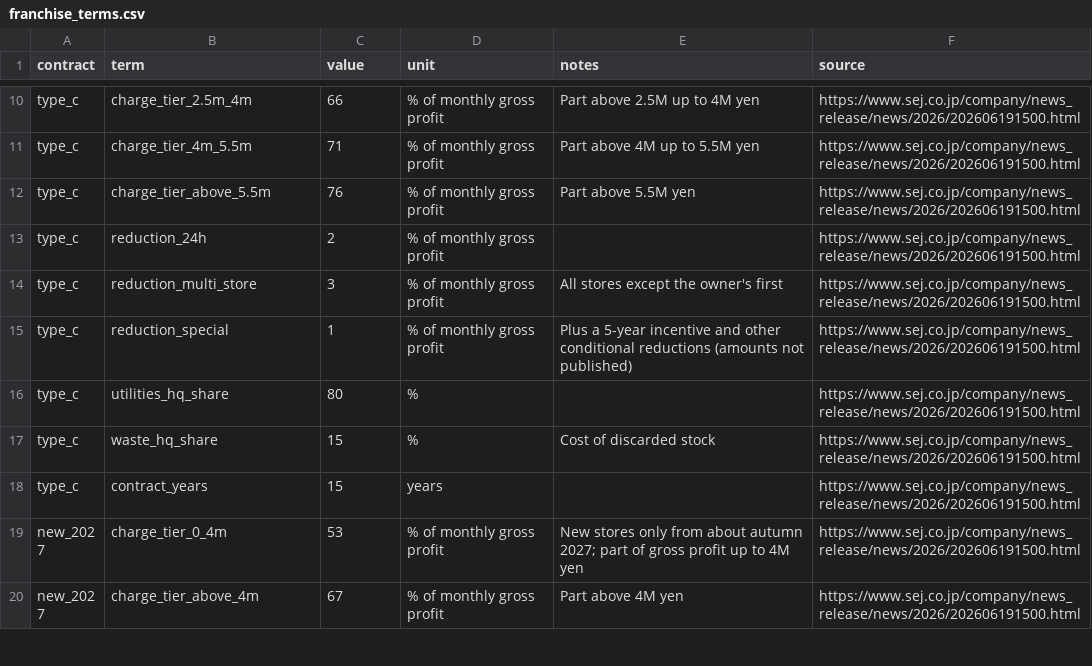
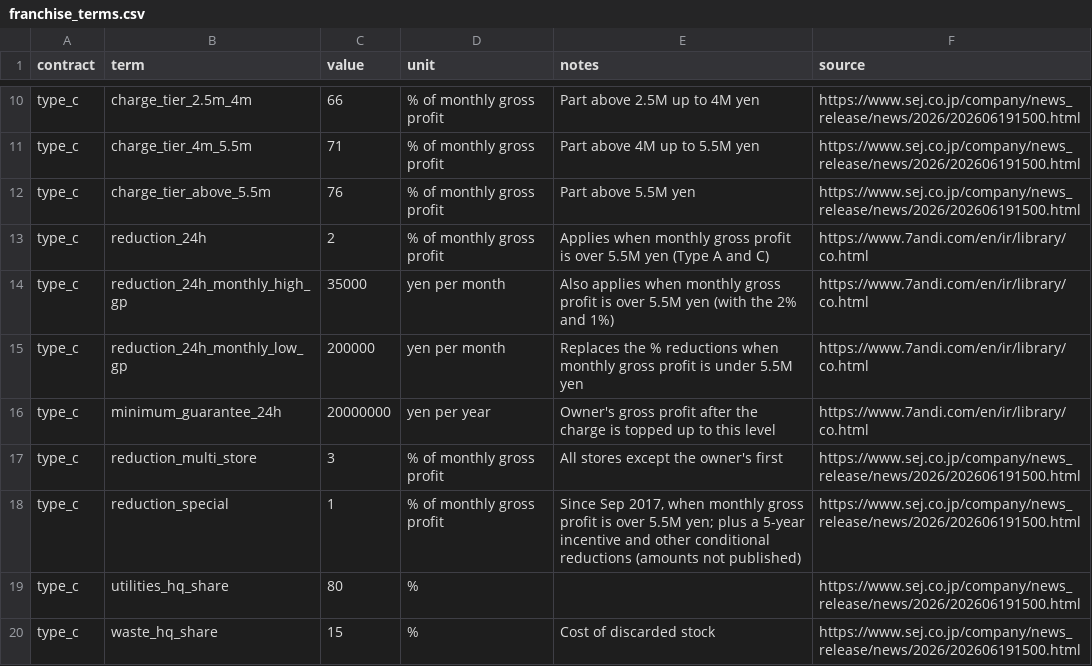
Before and after one commit to julixlyz08/seven-eleven-japan-who-pays, a CSV file: data/manual/franchise_terms.csv, drawn as a sheet; only a part is shown, gaps mark what is left out; the shorter side is filled out with more unchanged rows.

```diff
--- a/data/manual/franchise_terms.csv
+++ b/data/manual/franchise_terms.csv
@@ -12,5 +12,8 @@ type_c,charge_tier_4m_5.5m,71,% of monthly gross profit,Part above 4M up to 5.5M
 type_c,charge_tier_above_5.5m,76,% of monthly gross profit,Part above 5.5M yen,https://www.sej.co.jp/company/news_release/news/2026/202606191500.html
-type_c,reduction_24h,2,% of monthly gross profit,,https://www.sej.co.jp/company/news_release/news/2026/202606191500.html
+type_c,reduction_24h,2,% of monthly gross profit,Applies when monthly gross profit is over 5.5M yen (Type A and C),https://www.7andi.com/en/ir/library/co.html
+type_c,reduction_24h_monthly_high_gp,35000,yen per month,"Also applies when monthly gross profit is over 5.5M yen (with the 2% and 1%)",https://www.7andi.com/en/ir/library/co.html
+type_c,reduction_24h_monthly_low_gp,200000,yen per month,Replaces the % reductions when monthly gross profit is under 5.5M yen,https://www.7andi.com/en/ir/library/co.html
+type_c,minimum_guarantee_24h,20000000,yen per year,Owner's gross profit after the charge is topped up to this level,https://www.7andi.com/en/ir/library/co.html
 type_c,reduction_multi_store,3,% of monthly gross profit,All stores except the owner's first,https://www.sej.co.jp/company/news_release/news/2026/202606191500.html
-type_c,reduction_special,1,% of monthly gross profit,Plus a 5-year incentive and other conditional reductions (amounts not published),https://www.sej.co.jp/company/news_release/news/2026/202606191500.html
+type_c,reduction_special,1,% of monthly gross profit,"Since Sep 2017, when monthly gross profit is over 5.5M yen; plus a 5-year incentive and other conditional reductions (amounts not published)",https://www.sej.co.jp/company/news_release/news/2026/202606191500.html
 type_c,utilities_hq_share,80,%,,https://www.sej.co.jp/company/news_release/news/2026/202606191500.html
```
Also changed, not shown: 14 other files.
